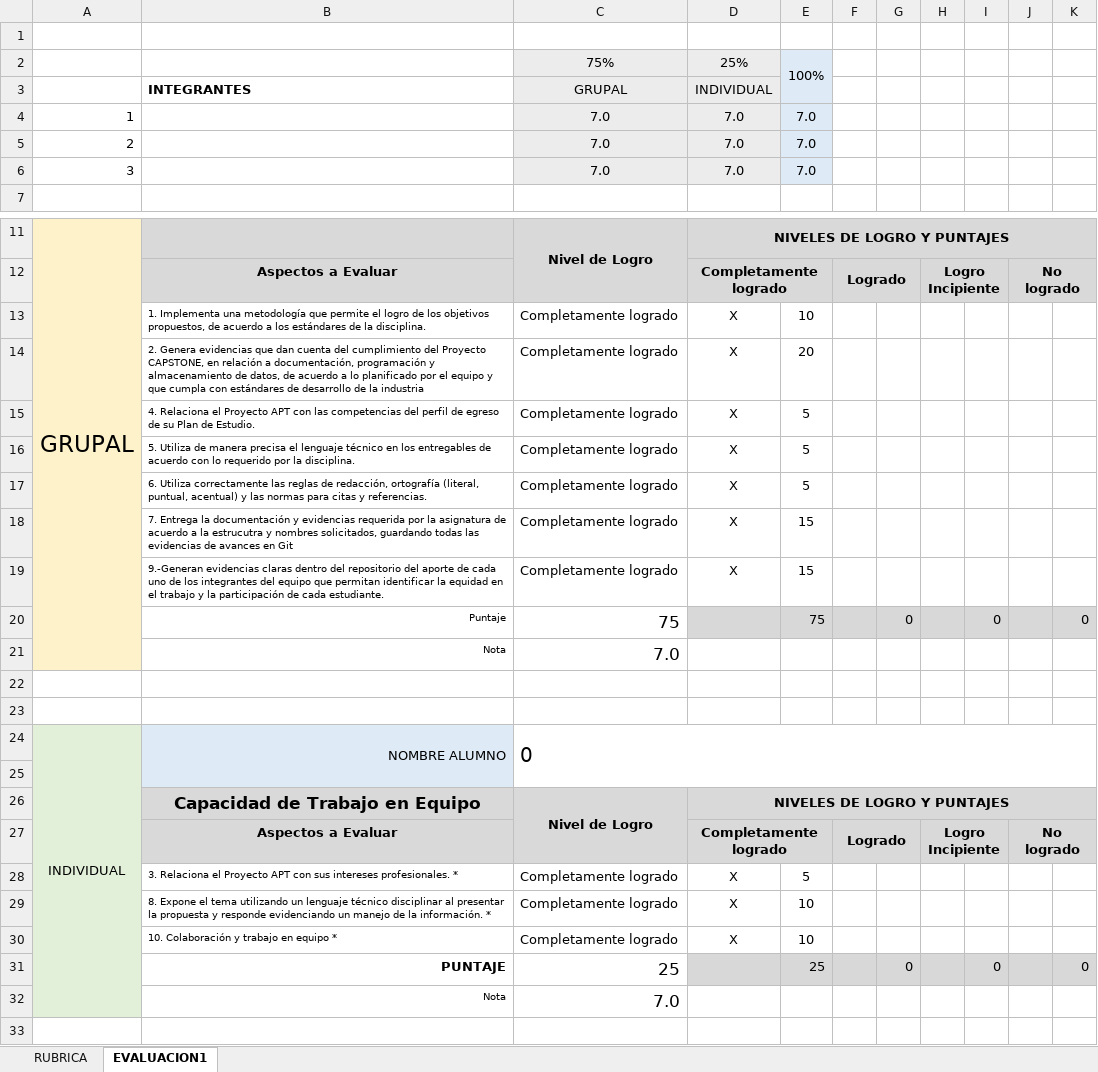
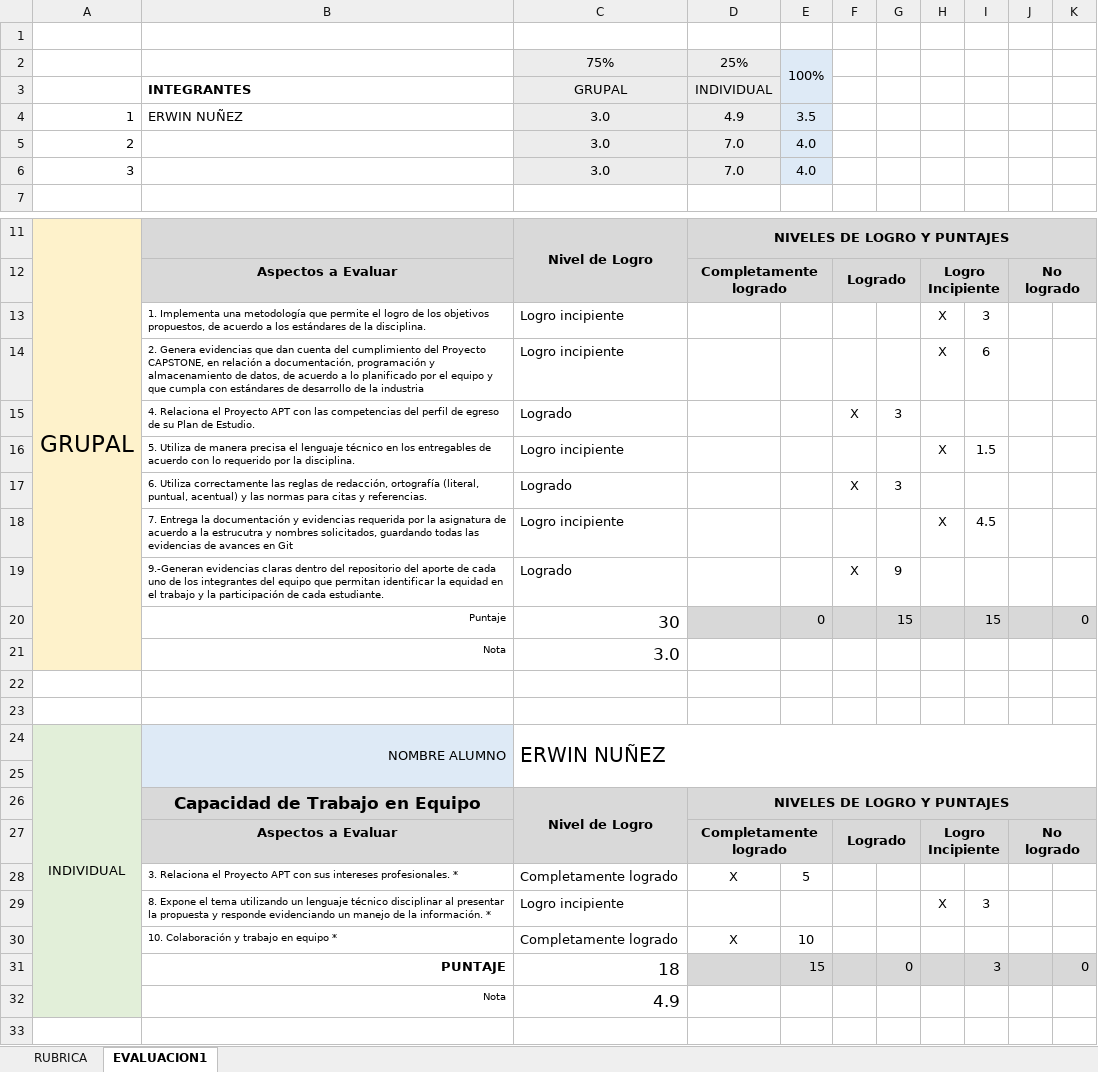
Before and after one commit to erwinnunez/capstone_equipo5_001D, an Excel workbook: Fase 2/Evidencias Grupales/PLANILLA DE EVALUACION FINAL FASE 2.xlsx, sheet EVALUACION1, drawn as a sheet; only a part is shown, gaps mark what is left out; values as stored, in another font and other column widths than the file's, no borders; conditional formats not drawn; removed rows and columns are numbered as before the commit, all else as after; the diff names each change by its address in the sheet, - before the commit and + after, or states it on an @@ line.

Commit message:
Add files via upload

```diff
--- a/Fase 2/Evidencias Grupales/PLANILLA DE EVALUACION FINAL FASE 2.xlsx (sheet EVALUACION1)
+++ b/Fase 2/Evidencias Grupales/PLANILLA DE EVALUACION FINAL FASE 2.xlsx (sheet EVALUACION1)
-row 4: 1 |  | 7.0 | 7.0 | 7.0
+row 4: 1 | ERWIN NUÑEZ | 3.0 | 4.9 | 3.5
-C5:C6: 7.0
+C5:C6: 3.0
-E5:E6: 7.0
+E5:E6: 4.0
-row 13:  | 1. Implementa una metodología que permite el logro de los objetivos propuestos, de acuerdo a los estándares de la disciplina. | Completamente logrado | X | 10
-row 14:  | 2. Genera evidencias que dan cuenta del cumplimiento del Proyecto CAPSTONE, en relación a documentación, programación y almacenamiento de datos, de acuerdo a lo planificado por el equipo y que cumpla con estándares de desarrollo de la industria | Completamente logrado | X | 20
-row 15:  | 4. Relaciona el Proyecto APT con las competencias del perfil de egreso de su Plan de Estudio. | Completamente logrado | X | 5
-row 16:  | 5. Utiliza de manera precisa el lenguaje técnico en los entregables de acuerdo con lo requerido por la disciplina. | Completamente logrado | X | 5
-row 17:  | 6. Utiliza correctamente las reglas de redacción, ortografía (literal, puntual, acentual) y las normas para citas y referencias. | Completamente logrado | X | 5
-row 18:  | 7. Entrega la documentación y evidencias requerida por la asignatura de acuerdo a la estrucutra y nombres solicitados, guardando todas las evidencias de avances en Git | Completamente logrado | X | 15
-row 19:  | 9.-Generan evidencias claras dentro del repositorio del aporte de cada uno de los integrantes del equipo que permitan identificar la equidad en el trabajo y la participación de cada estudiante. | Completamente logrado | X | 15
-row 20:  | Puntaje | 75 |  | 75 |  | 0 |  | 0 |  | 0
-row 21:  | Nota | 7.0
+row 13:  | 1. Implementa una metodología que permite el logro de los objetivos propuestos, de acuerdo a los estándares de la disciplina. | Logro incipiente |  |  |  |  | X | 3
+row 14:  | 2. Genera evidencias que dan cuenta del cumplimiento del Proyecto CAPSTONE, en relación a documentación, programación y almacenamiento de datos, de acuerdo a lo planificado por el equipo y que cumpla con estándares de desarrollo de la industria | Logro incipiente |  |  |  |  | X | 6
+row 15:  | 4. Relaciona el Proyecto APT con las competencias del perfil de egreso de su Plan de Estudio. | Logrado |  |  | X | 3
+row 16:  | 5. Utiliza de manera precisa el lenguaje técnico en los entregables de acuerdo con lo requerido por la disciplina. | Logro incipiente |  |  |  |  | X | 1.5
+row 17:  | 6. Utiliza correctamente las reglas de redacción, ortografía (literal, puntual, acentual) y las normas para citas y referencias. | Logrado |  |  | X | 3
+row 18:  | 7. Entrega la documentación y evidencias requerida por la asignatura de acuerdo a la estrucutra y nombres solicitados, guardando todas las evidencias de avances en Git | Logro incipiente |  |  |  |  | X | 4.5
+row 19:  | 9.-Generan evidencias claras dentro del repositorio del aporte de cada uno de los integrantes del equipo que permitan identificar la equidad en el trabajo y la participación de cada estudiante. | Logrado |  |  | X | 9
+row 20:  | Puntaje | 30 |  | 0 |  | 15 |  | 15 |  | 0
+row 21:  | Nota | 3.0
-C24: 0
+C24: ERWIN NUÑEZ
-row 29:  | 8. Expone el tema utilizando un lenguaje técnico disciplinar al presentar la propuesta y responde evidenciando un manejo de la información. * | Completamente logrado | X | 10
+row 29:  | 8. Expone el tema utilizando un lenguaje técnico disciplinar al presentar la propuesta y responde evidenciando un manejo de la información. * | Logro incipiente |  |  |  |  | X | 3
-C31: 25
+C31: 18
-E31: 25
+E31: 15
-I31: 0
+I31: 3
-C32: 7.0
+C32: 4.9
```
